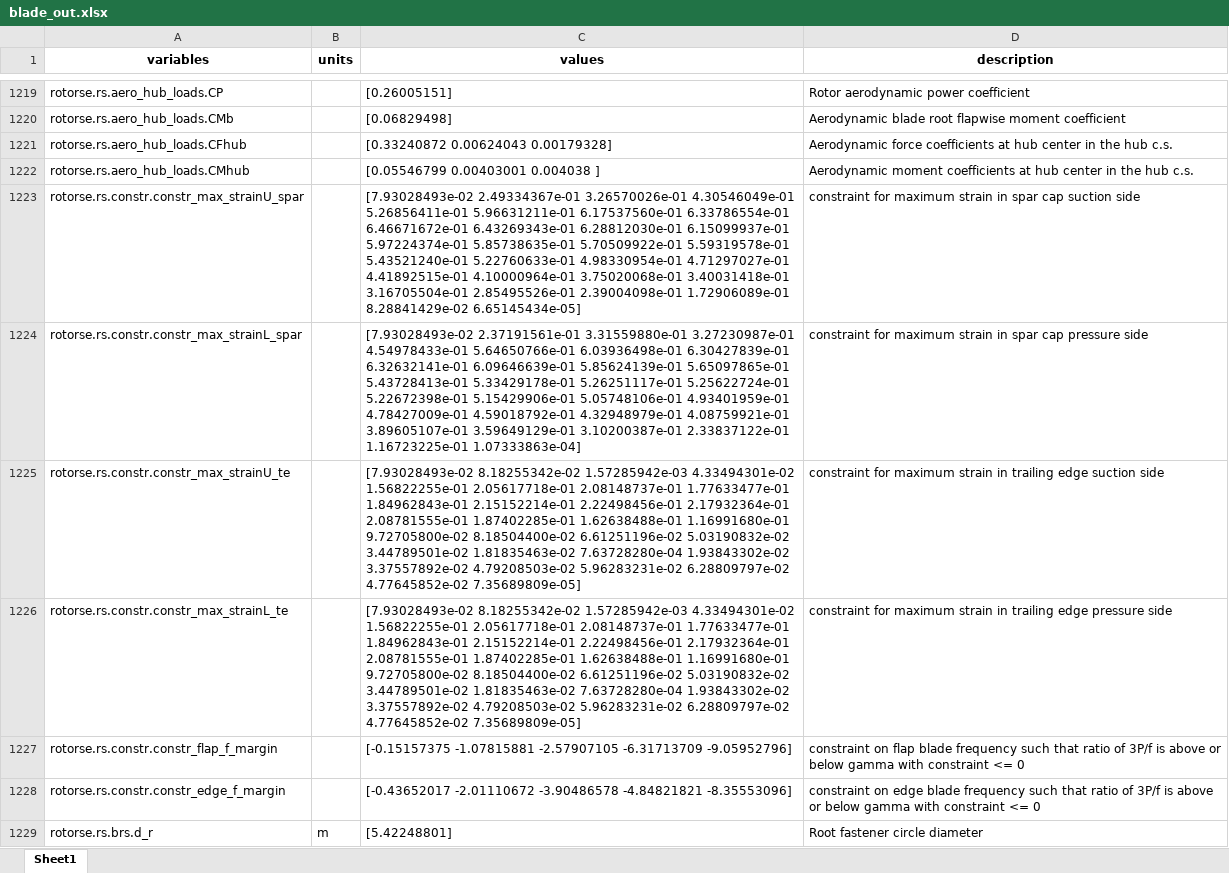
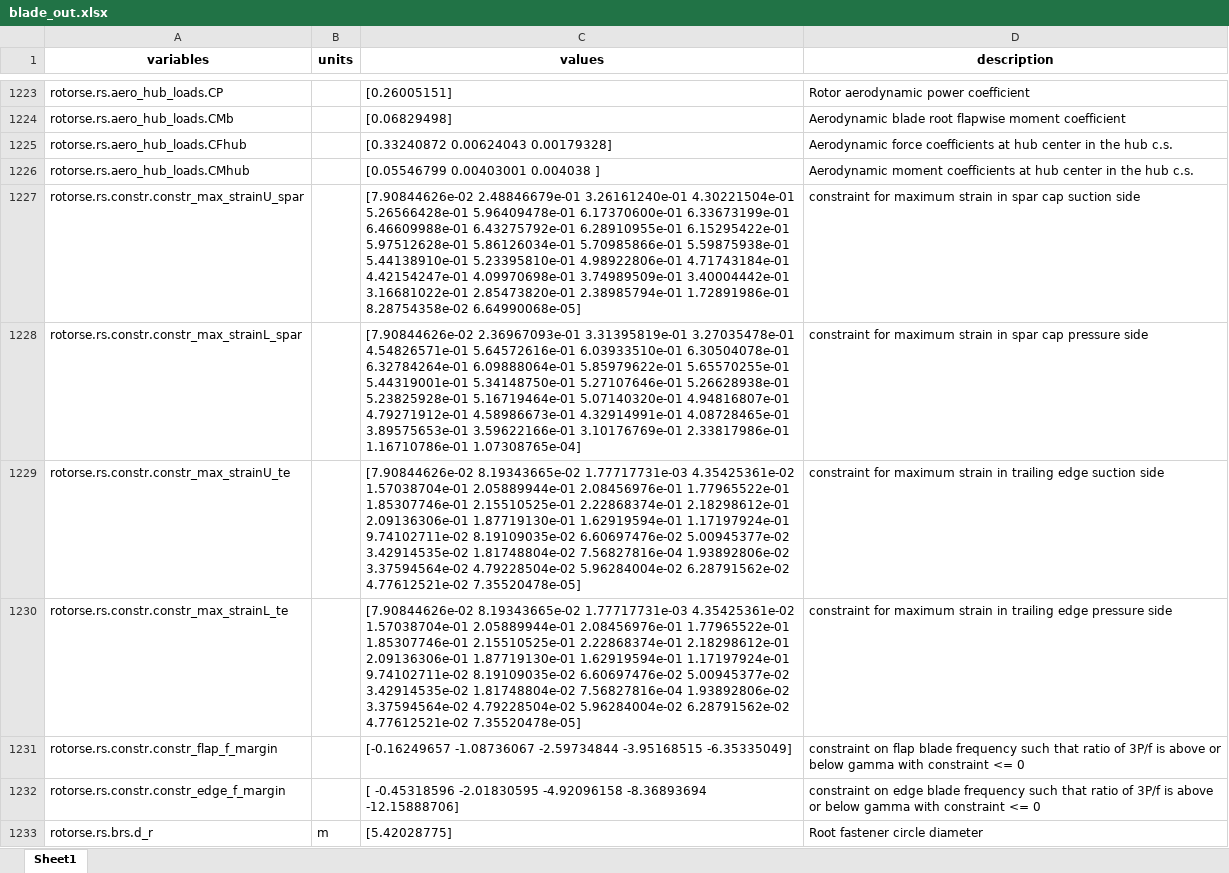
Before and after one commit to badeshiben/WISDEM, an Excel workbook: examples/17_blade_joint/outputs/blade_out.xlsx, sheet Sheet1, drawn as a sheet; only a part is shown, gaps mark what is left out; values as stored, in another font and other column widths than the file's, no borders; addresses are those after the commit; ↵ is a line break in a cell; the diff covers the shown part only; the diff names each change by its address in the sheet, - before the commit and + after, or states it on an @@ line.

```diff
--- a/examples/17_blade_joint/outputs/blade_out.xlsx (sheet Sheet1)
+++ b/examples/17_blade_joint/outputs/blade_out.xlsx (sheet Sheet1)
-C1227 (values): [7.93028493e-02 2.49334367e-01 3.26570026e-01 4.30546049e-01 ↵ 5.26856411e-01 5.96631211e-01 6.17537560e-01 6.33786554e-01 ↵ 6.46671672e-01 6.43269343e-01 6.28812030e-01 6.15099937e-01 ↵ 5.97224374e-01 5.85738635e-01 5.70509922e-01 5.59319578e-01 ↵ 5.43521240e-01 5.22760633e-01 4.98330954e-01 4.71297027e-01 ↵ 4.41892515e-01 4.10000964e-01 3.75020068e-01 3.40031418e-01 ↵ 3.16705504e-01 2.85495526e-01 2.39004098e-01 1.72906089e-01 ↵ 8.28841429e-02 6.65145434e-05]
+C1227 (values): [7.90844626e-02 2.48846679e-01 3.26161240e-01 4.30221504e-01 ↵ 5.26566428e-01 5.96409478e-01 6.17370600e-01 6.33673199e-01 ↵ 6.46609988e-01 6.43275792e-01 6.28910955e-01 6.15295422e-01 ↵ 5.97512628e-01 5.86126034e-01 5.70985866e-01 5.59875938e-01 ↵ 5.44138910e-01 5.23395810e-01 4.98922806e-01 4.71743184e-01 ↵ 4.42154247e-01 4.09970698e-01 3.74989509e-01 3.40004442e-01 ↵ 3.16681022e-01 2.85473820e-01 2.38985794e-01 1.72891986e-01 ↵ 8.28754358e-02 6.64990068e-05]
-C1228 (values): [7.93028493e-02 2.37191561e-01 3.31559880e-01 3.27230987e-01 ↵ 4.54978433e-01 5.64650766e-01 6.03936498e-01 6.30427839e-01 ↵ 6.32632141e-01 6.09646639e-01 5.85624139e-01 5.65097865e-01 ↵ 5.43728413e-01 5.33429178e-01 5.26251117e-01 5.25622724e-01 ↵ 5.22672398e-01 5.15429906e-01 5.05748106e-01 4.93401959e-01 ↵ 4.78427009e-01 4.59018792e-01 4.32948979e-01 4.08759921e-01 ↵ 3.89605107e-01 3.59649129e-01 3.10200387e-01 2.33837122e-01 ↵ 1.16723225e-01 1.07333863e-04]
+C1228 (values): [7.90844626e-02 2.36967093e-01 3.31395819e-01 3.27035478e-01 ↵ 4.54826571e-01 5.64572616e-01 6.03933510e-01 6.30504078e-01 ↵ 6.32784264e-01 6.09888064e-01 5.85979622e-01 5.65570255e-01 ↵ 5.44319001e-01 5.34148750e-01 5.27107646e-01 5.26628938e-01 ↵ 5.23825928e-01 5.16719464e-01 5.07140320e-01 4.94816807e-01 ↵ 4.79271912e-01 4.58986673e-01 4.32914991e-01 4.08728465e-01 ↵ 3.89575653e-01 3.59622166e-01 3.10176769e-01 2.33817986e-01 ↵ 1.16710786e-01 1.07308765e-04]
-C1229:C1230 (values): [7.93028493e-02 8.18255342e-02 1.57285942e-03 4.33494301e-02 ↵ 1.56822255e-01 2.05617718e-01 2.08148737e-01 1.77633477e-01 ↵ 1.84962843e-01 2.15152214e-01 2.22498456e-01 2.17932364e-01 ↵ 2.08781555e-01 1.87402285e-01 1.62638488e-01 1.16991680e-01 ↵ 9.72705800e-02 8.18504400e-02 6.61251196e-02 5.03190832e-02 ↵ 3.44789501e-02 1.81835463e-02 7.63728280e-04 1.93843302e-02 ↵ 3.37557892e-02 4.79208503e-02 5.96283231e-02 6.28809797e-02 ↵ 4.77645852e-02 7.35689809e-05]
+C1229:C1230 (values): [7.90844626e-02 8.19343665e-02 1.77717731e-03 4.35425361e-02 ↵ 1.57038704e-01 2.05889944e-01 2.08456976e-01 1.77965522e-01 ↵ 1.85307746e-01 2.15510525e-01 2.22868374e-01 2.18298612e-01 ↵ 2.09136306e-01 1.87719130e-01 1.62919594e-01 1.17197924e-01 ↵ 9.74102711e-02 8.19109035e-02 6.60697476e-02 5.00945377e-02 ↵ 3.42914535e-02 1.81748804e-02 7.56827816e-04 1.93892806e-02 ↵ 3.37594564e-02 4.79228504e-02 5.96284004e-02 6.28791562e-02 ↵ 4.77612521e-02 7.35520478e-05]
-C1231 (values): [-0.15157375 -1.07815881 -2.57907105 -6.31713709 -9.05952796]
+C1231 (values): [-0.16249657 -1.08736067 -2.59734844 -3.95168515 -6.35335049]
-C1232 (values): [-0.43652017 -2.01110672 -3.90486578 -4.84821821 -8.35553096]
+C1232 (values): [ -0.45318596 -2.01830595 -4.92096158 -8.36893694 -12.15888706]
-C1233 (values): [5.42248801]
+C1233 (values): [5.42028775]
```
Also changed, not shown: 7 added rows, 1 removed row and 209 edited cells elsewhere in this sheet, 55 other files.
